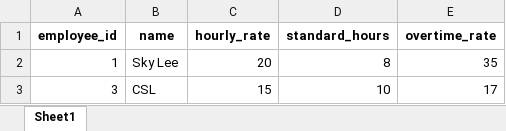
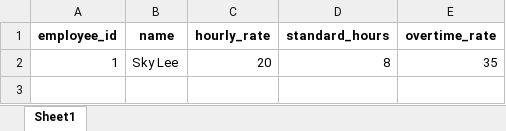
Before and after one commit to SkyLee310/EmployeePayrollSystem, an Excel workbook: employee_data.xlsx, sheet Sheet1, drawn as a sheet; values as stored, in another font and other column widths than the file's, no borders; the diff names each change by its address in the sheet, - before the commit and + after, or states it on an @@ line.

Commit message:
Delete Employee Info function

```diff
--- a/employee_data.xlsx (sheet Sheet1)
+++ b/employee_data.xlsx (sheet Sheet1)
-row 3: 3 | CSL | 15 | 10 | 17
```
Also changed, not shown: 1 other file.
